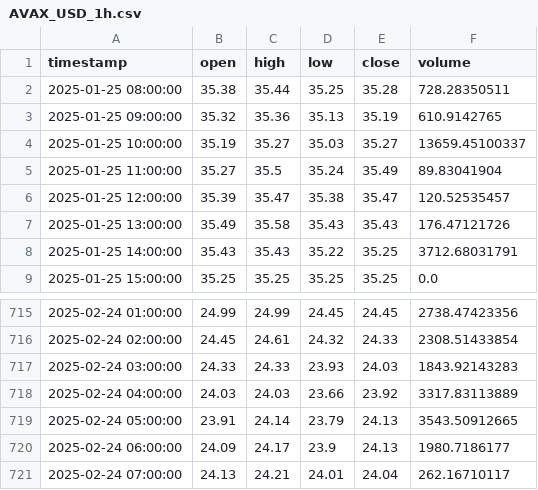
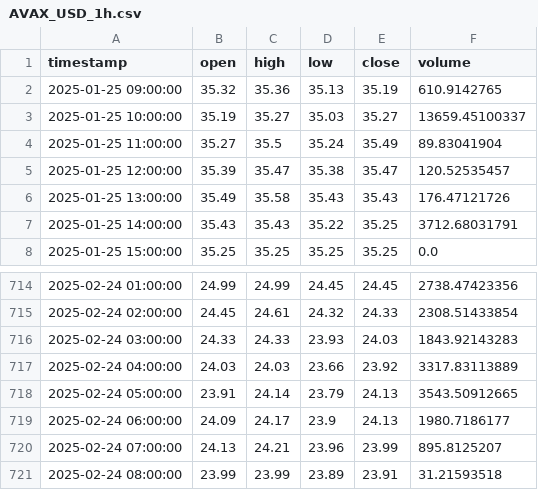
Before and after one commit to TechsNtheCity940/Grok_crypto_bot, a CSV file: data/historical/AVAX_USD_1h.csv, drawn as a sheet; only a part is shown, gaps mark what is left out.

```diff
--- a/data/historical/AVAX_USD_1h.csv
+++ b/data/historical/AVAX_USD_1h.csv
@@ -1,3 +1,2 @@
 timestamp,open,high,low,close,volume
-2025-01-25 08:00:00,35.38,35.44,35.25,35.28,728.28350511
 2025-01-25 09:00:00,35.32,35.36,35.13,35.19,610.9142765
@@ -720,2 +719,3 @@ timestamp,open,high,low,close,volume
 2025-02-24 06:00:00,24.09,24.17,23.9,24.13,1980.7186177
-2025-02-24 07:00:00,24.13,24.21,24.01,24.04,262.16710117
+2025-02-24 07:00:00,24.13,24.21,23.96,23.99,895.8125207
+2025-02-24 08:00:00,23.99,23.99,23.89,23.91,31.21593518
```
Also changed, not shown: 3 other files.
